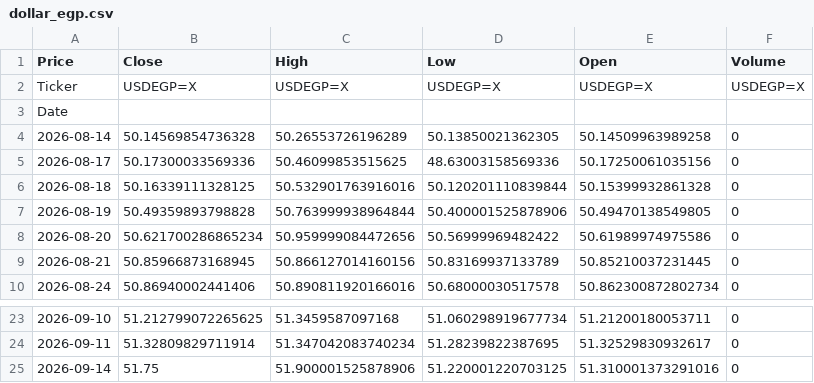
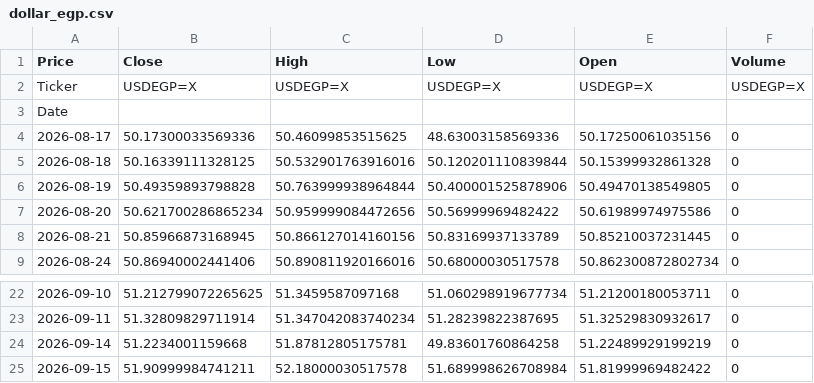
Before and after one commit to abdelaalahmed/gold-market-pipeline, a CSV file: dollar_egp.csv, drawn as a sheet; only a part is shown, gaps mark what is left out.

```diff
--- a/dollar_egp.csv
+++ b/dollar_egp.csv
@@ -3,3 +3,2 @@ Ticker,USDEGP=X,USDEGP=X,USDEGP=X,USDEGP=X,USDEGP=X
 Date,,,,,
-2026-08-14,50.14569854736328,50.26553726196289,50.13850021362305,50.14509963989258,0
 2026-08-17,50.17300033569336,50.46099853515625,48.63003158569336,50.17250061035156,0
@@ -24,2 +23,3 @@ Date,,,,,
 2026-09-11,51.32809829711914,51.347042083740234,51.28239822387695,51.32529830932617,0
-2026-09-14,51.75,51.900001525878906,51.220001220703125,51.310001373291016,0
+2026-09-14,51.2234001159668,51.87812805175781,49.83601760864258,51.22489929199219,0
+2026-09-15,51.90999984741211,52.18000030517578,51.689998626708984,51.81999969482422,0
```
Also changed, not shown: gold_data.csv, oil_data.csv.
